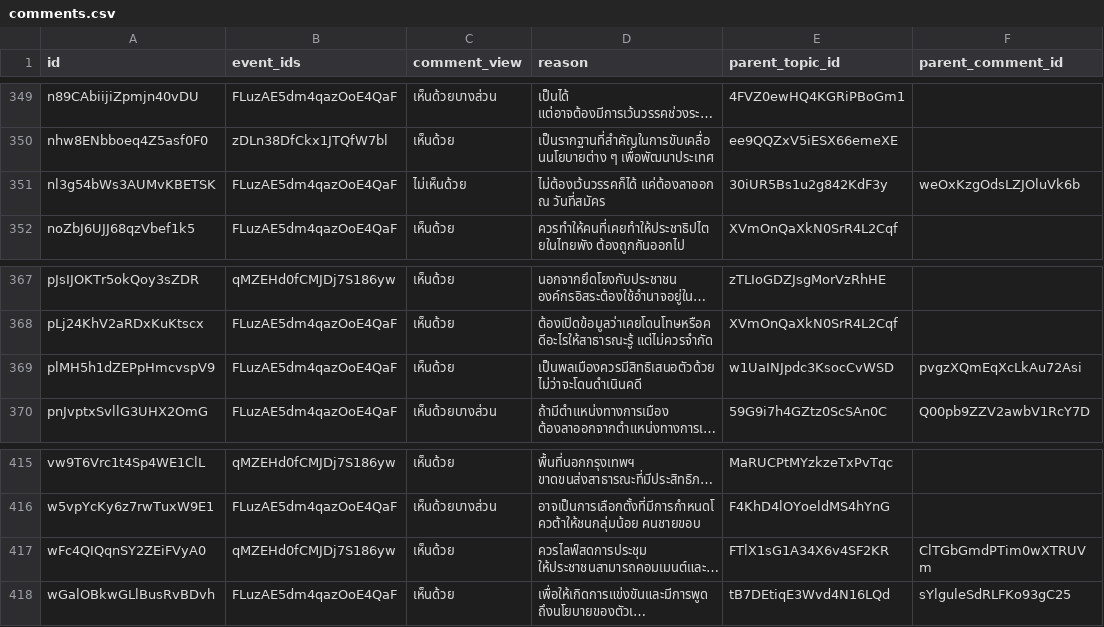
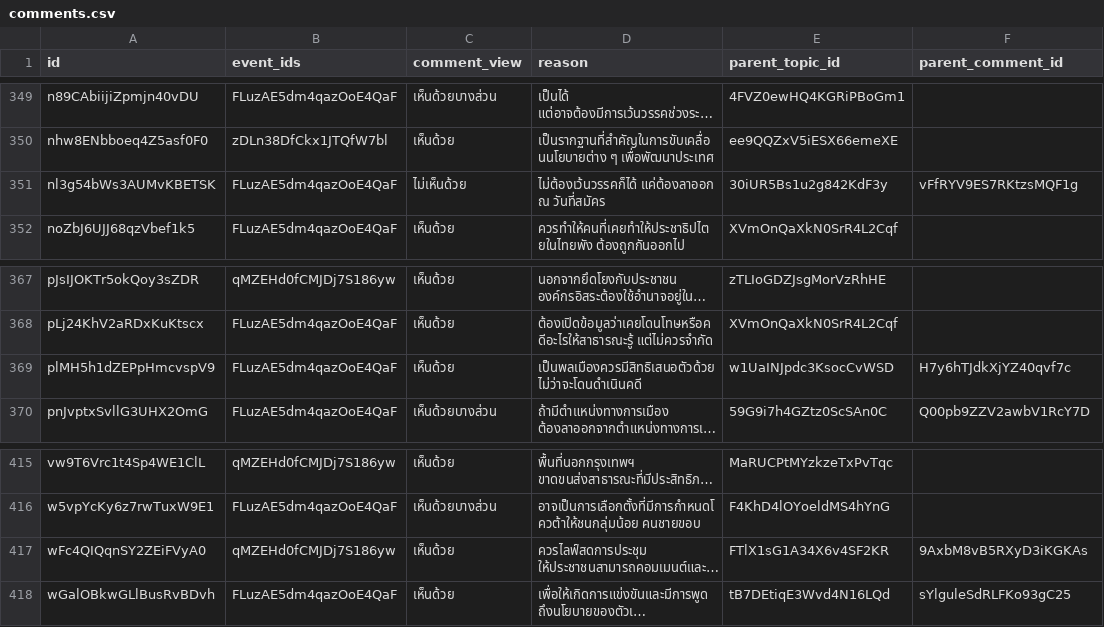
Before and after one commit to wevisdemo/dreamcon, a CSV file: comments.csv, drawn as a sheet; only a part is shown, gaps mark what is left out; long unchanged cells end in …; the diff covers the shown part only; the diff names each change by its address in the sheet, - before the commit and + after, or states it on an @@ line.

```diff
--- a/comments.csv
+++ b/comments.csv
-F351 (parent_comment_id): weOxKzgOdsLZJOluVk6b
+F351 (parent_comment_id): vFfRYV9ES7RKtzsMQF1g
-F369 (parent_comment_id): pvgzXQmEqXcLkAu72Asi
+F369 (parent_comment_id): H7y6hTJdkXjYZ40qvf7c
-F417 (parent_comment_id): ClTGbGmdPTim0wXTRUVm
+F417 (parent_comment_id): 9AxbM8vB5RXyD3iKGKAs
```
Also changed, not shown: 5 edited cells elsewhere in this file, events.csv.
